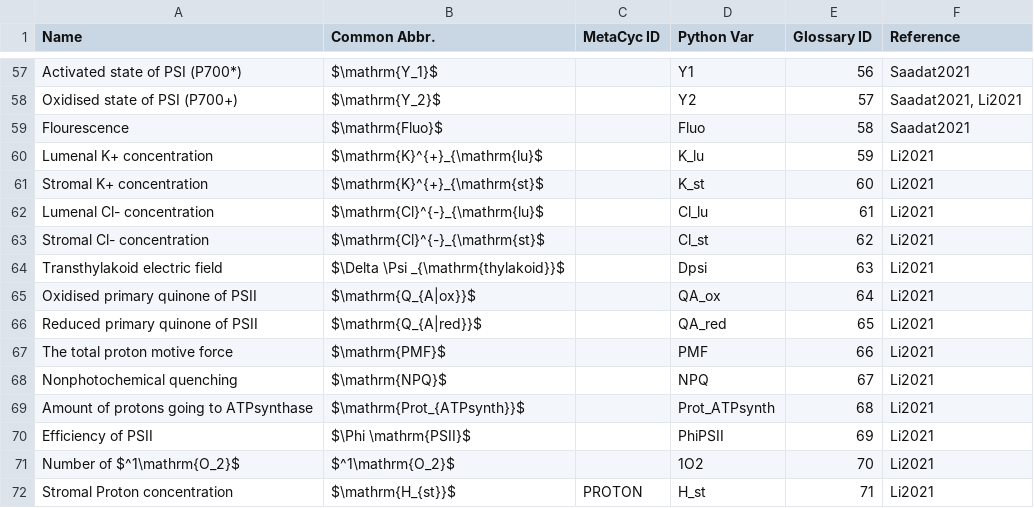
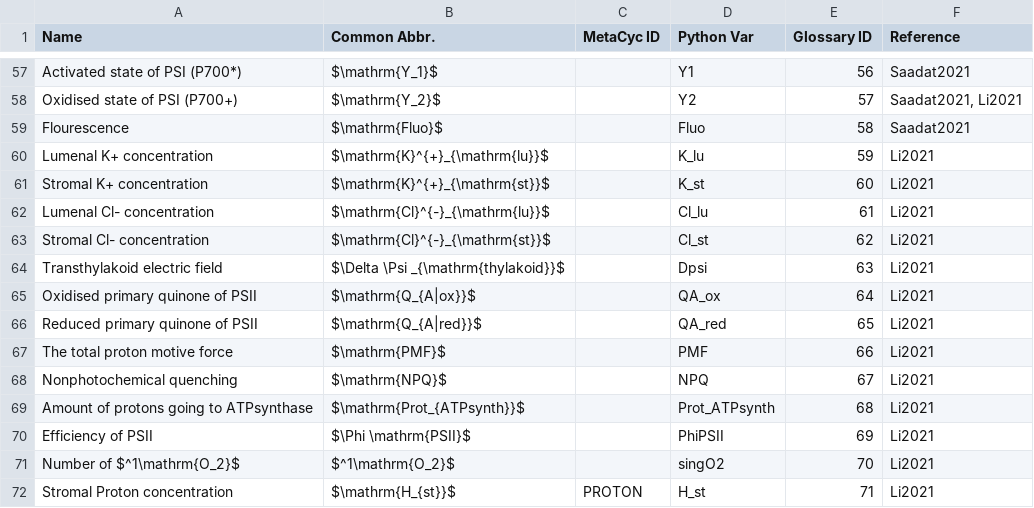
Before and after one commit to ElouenCorvest/GreenSloth, a CSV file: Templates/comps_glossary.csv, drawn as a sheet; only a part is shown, gaps mark what is left out.

```diff
--- a/Templates/comps_glossary.csv
+++ b/Templates/comps_glossary.csv
@@ -59,6 +59,6 @@ Oxidised state of PSI (P700+),$\mathrm{Y_2}$,,Y2,57,"Saadat2021, Li2021"
 Flourescence,$\mathrm{Fluo}$,,Fluo,58,Saadat2021
-Lumenal K+ concentration,$\mathrm{K}^{+}_{\mathrm{lu}$,,K_lu,59,Li2021
-Stromal K+ concentration,$\mathrm{K}^{+}_{\mathrm{st}$,,K_st,60,Li2021
-Lumenal Cl- concentration,$\mathrm{Cl}^{-}_{\mathrm{lu}$,,Cl_lu,61,Li2021
-Stromal Cl- concentration,$\mathrm{Cl}^{-}_{\mathrm{st}$,,Cl_st,62,Li2021
+Lumenal K+ concentration,$\mathrm{K}^{+}_{\mathrm{lu}}$,,K_lu,59,Li2021
+Stromal K+ concentration,$\mathrm{K}^{+}_{\mathrm{st}}$,,K_st,60,Li2021
+Lumenal Cl- concentration,$\mathrm{Cl}^{-}_{\mathrm{lu}}$,,Cl_lu,61,Li2021
+Stromal Cl- concentration,$\mathrm{Cl}^{-}_{\mathrm{st}}$,,Cl_st,62,Li2021
 Transthylakoid electric field,$\Delta \Psi _{\mathrm{thylakoid}}$,,Dpsi,63,Li2021
@@ -70,3 +70,3 @@ Amount of protons going to ATPsynthase,$\mathrm{Prot_{ATPsynth}}$,,Prot_ATPsynth
 Efficiency of PSII,$\Phi \mathrm{PSII}$,,PhiPSII,69,Li2021
-Number of $^1\mathrm{O_2}$,$^1\mathrm{O_2}$,,1O2,70,Li2021
+Number of $^1\mathrm{O_2}$,$^1\mathrm{O_2}$,,singO2,70,Li2021
 Stromal Proton concentration,$\mathrm{H_{st}}$,PROTON,H_st,71,Li2021
```
Also changed, not shown: models/Li2021/model_info/comps.csv, models/Li2021/model_info/derived_params.csv, 18 other files.
